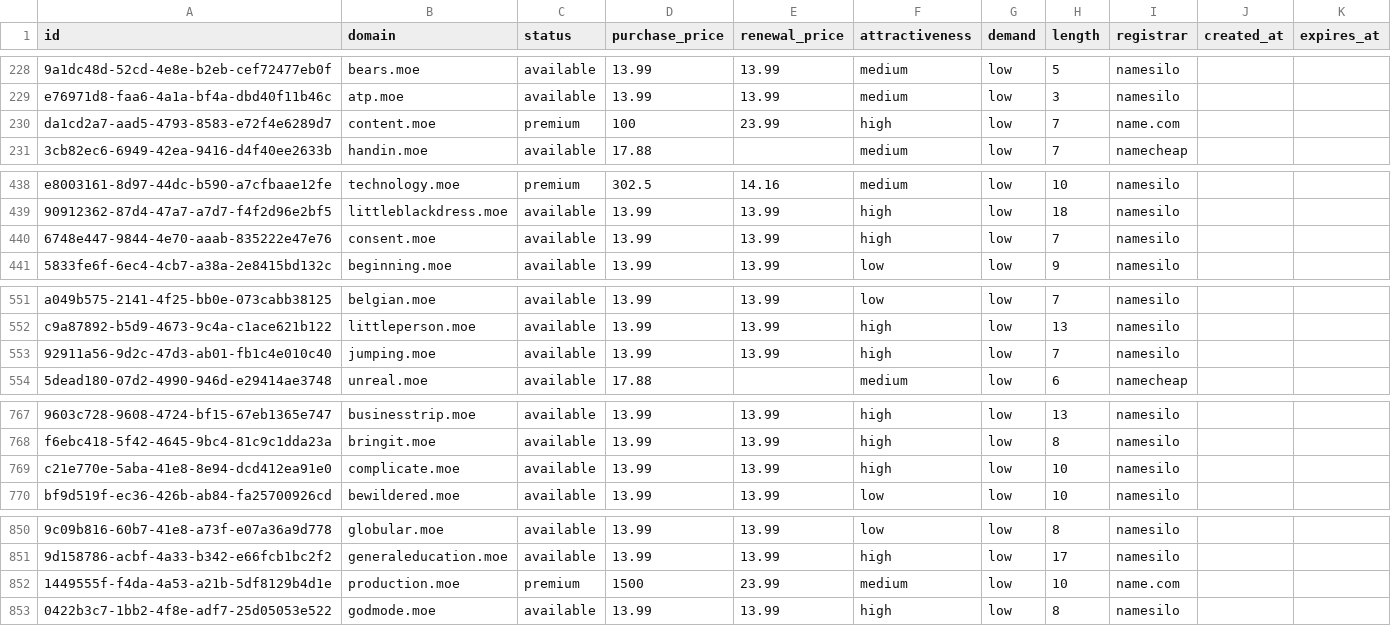
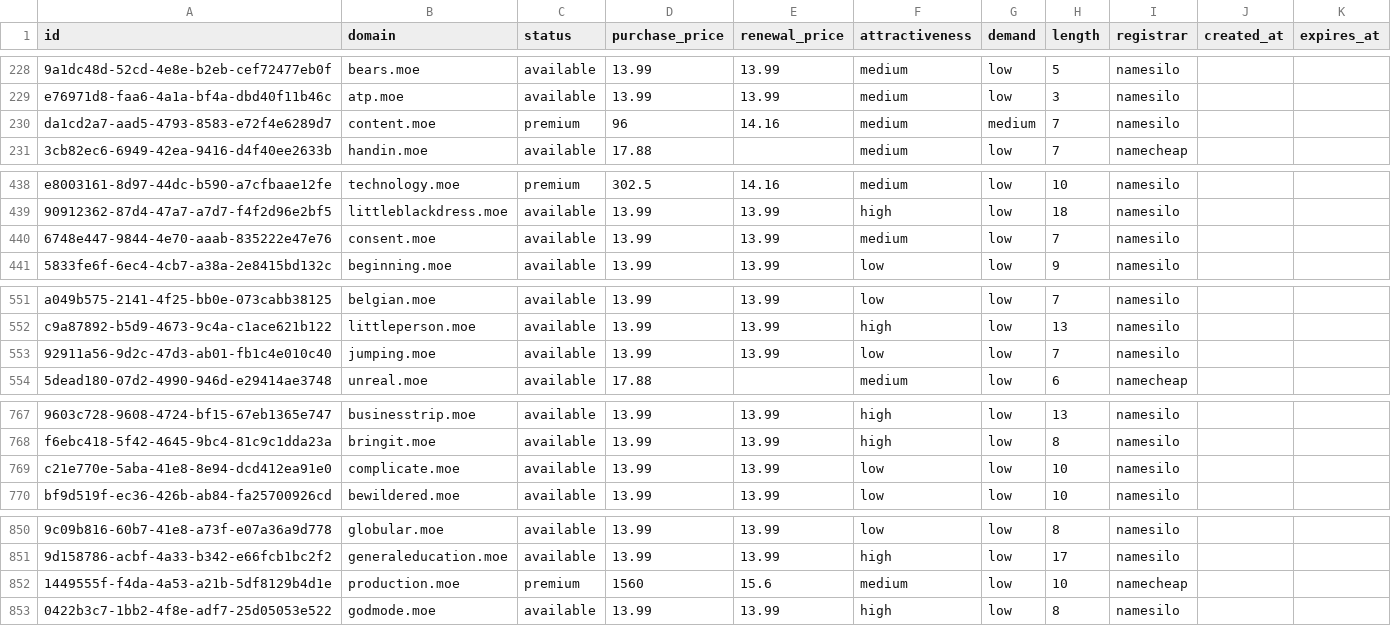
Before and after one commit to UniqueDomains/moe-oneword-domains, a CSV file: moe.csv, drawn as a sheet; only a part is shown, gaps mark what is left out; the diff names each change by its address in the sheet, - before the commit and + after, or states it on an @@ line.

Commit message:
Domains update

```diff
--- a/moe.csv
+++ b/moe.csv
-D230 (purchase_price): 100
+D230 (purchase_price): 96
-E230 (renewal_price): 23.99
+E230 (renewal_price): 14.16
-F230 (attractiveness): high
+F230 (attractiveness): medium
-G230 (demand): low
+G230 (demand): medium
-I230 (registrar): name.com
+I230 (registrar): namesilo
-F440 (attractiveness): high
+F440 (attractiveness): medium
-F553 (attractiveness): high
+F553 (attractiveness): low
-F769 (attractiveness): high
+F769 (attractiveness): low
-D852 (purchase_price): 1500
+D852 (purchase_price): 1560
-E852 (renewal_price): 23.99
+E852 (renewal_price): 15.6
-I852 (registrar): name.com
+I852 (registrar): namecheap
```
Also changed, not shown: 4 other files.
